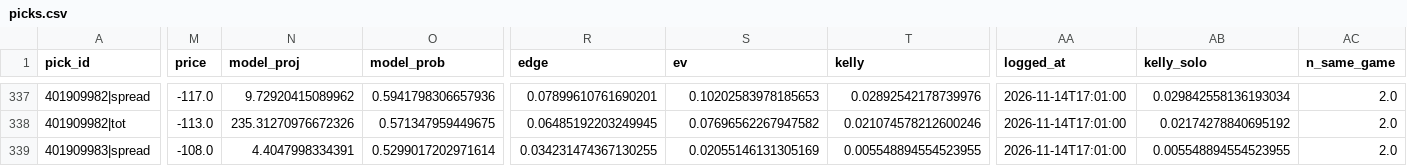
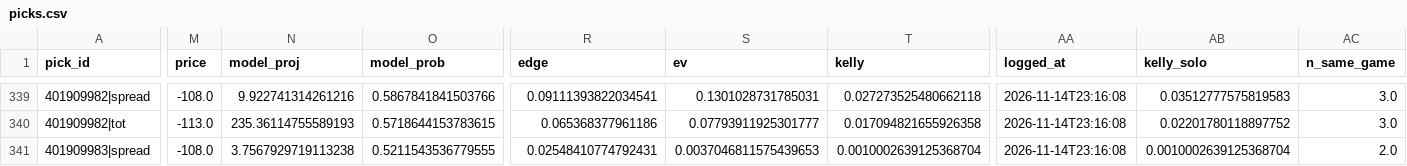
Before and after one commit to quintonmwilson/nba-model, a CSV file: model/picks.csv, drawn as a sheet; only a part is shown, gaps mark what is left out; addresses are those after the commit; the diff covers the shown part only; the diff names each change by its address in the sheet, - before the commit and + after, or states it on an @@ line.

```diff
--- a/model/picks.csv
+++ b/model/picks.csv
-M339 (price): -117.0
+M339 (price): -108.0
-N339 (model_proj): 9.72920415089962
+N339 (model_proj): 9.922741314261216
-O339 (model_prob): 0.5941798306657936
+O339 (model_prob): 0.5867841841503766
-R339 (edge): 0.07899610761690201
+R339 (edge): 0.09111393822034541
-S339 (ev): 0.10202583978185653
+S339 (ev): 0.1301028731785031
-T339 (kelly): 0.02892542178739976
+T339 (kelly): 0.027273525480662118
-AA339:AA341 (logged_at): 2026-11-14T17:01:00
+AA339:AA341 (logged_at): 2026-11-14T23:16:08
-AB339 (kelly_solo): 0.029842558136193034
+AB339 (kelly_solo): 0.03512777575819583
-AC339:AC340 (n_same_game): 2.0
+AC339:AC340 (n_same_game): 3.0
-N340 (model_proj): 235.31270976672326
+N340 (model_proj): 235.36114755589193
-O340 (model_prob): 0.571347959449675
+O340 (model_prob): 0.5718644153783615
-R340 (edge): 0.06485192203249945
+R340 (edge): 0.065368377961186
-S340 (ev): 0.07696562267947582
+S340 (ev): 0.07793911925301777
-T340 (kelly): 0.021074578212600246
+T340 (kelly): 0.017094821655926358
-AB340 (kelly_solo): 0.02174278840695192
+AB340 (kelly_solo): 0.02201780118897752
-N341 (model_proj): 4.4047998334391
+N341 (model_proj): 3.7567929719113238
-O341 (model_prob): 0.5299017202971614
+O341 (model_prob): 0.5211543536779555
-R341 (edge): 0.034231474367130255
+R341 (edge): 0.02548410774792431
-S341 (ev): 0.02055146131305169
+S341 (ev): 0.0037046811575439653
-T341 (kelly): 0.005548894554523955
+T341 (kelly): 0.0010002639125368704
-AB341 (kelly_solo): 0.005548894554523955
+AB341 (kelly_solo): 0.0010002639125368704
```
Also changed, not shown: 2 added rows and 56 edited cells elsewhere in this file, model/prediction_log.csv, 6 other files.
